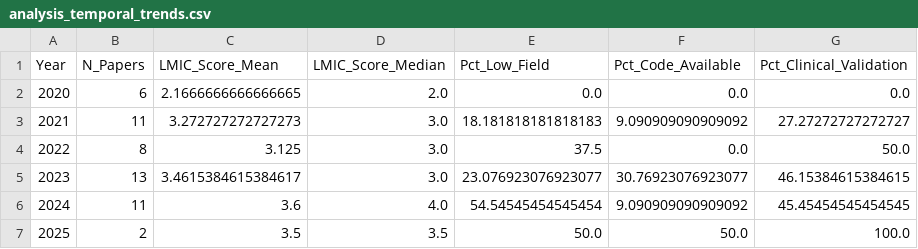
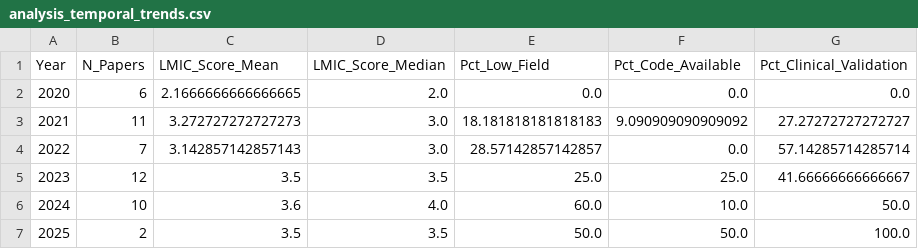
Before and after one commit to criticaldata/MRI-LMICs-survey, a CSV file: tables/analysis_temporal_trends.csv, drawn as a sheet.

```diff
--- a/tables/analysis_temporal_trends.csv
+++ b/tables/analysis_temporal_trends.csv
@@ -3,5 +3,5 @@ Year,N_Papers,LMIC_Score_Mean,LMIC_Score_Median,Pct_Low_Field,Pct_Code_Available
 2021,11,3.272727272727273,3.0,18.181818181818183,9.090909090909092,27.27272727272727
-2022,8,3.125,3.0,37.5,0.0,50.0
-2023,13,3.4615384615384617,3.0,23.076923076923077,30.76923076923077,46.15384615384615
-2024,11,3.6,4.0,54.54545454545454,9.090909090909092,45.45454545454545
+2022,7,3.142857142857143,3.0,28.57142857142857,0.0,57.14285714285714
+2023,12,3.5,3.5,25.0,25.0,41.66666666666667
+2024,10,3.6,4.0,60.0,10.0,50.0
 2025,2,3.5,3.5,50.0,50.0,100.0
```
Also changed, not shown: tables/analysis_cross_field_generalization.csv, tables/analysis_edge_deployment.csv, 44 other files.
